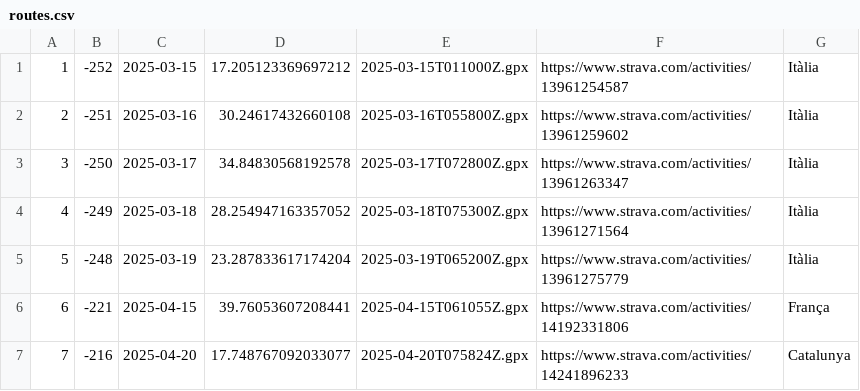
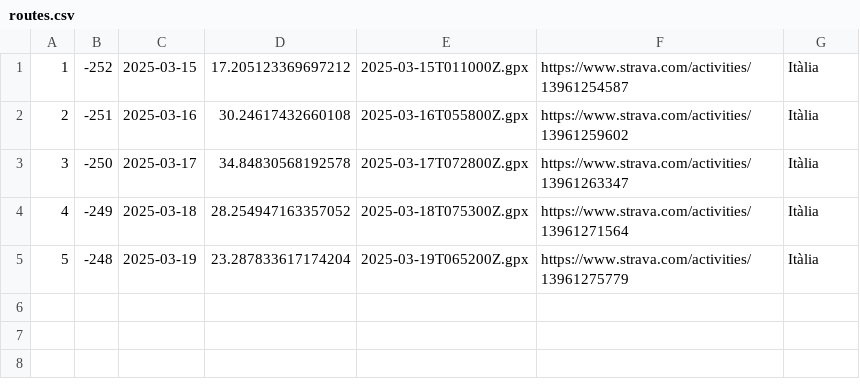
Before and after one commit to Ercoman2/GPX-LVM, a CSV file: routes.csv, drawn as a sheet.

Commit message:
Update routes.csv

```diff
--- a/routes.csv
+++ b/routes.csv
@@ -5,3 +5 @@
 5,-248,2025-03-19,23.287833617174204,2025-03-19T065200Z.gpx,https://www.strava.com/activities/13961275779,Itàlia
-6,-221,2025-04-15,39.76053607208441,2025-04-15T061055Z.gpx,https://www.strava.com/activities/14192331806,França
-7,-216,2025-04-20,17.748767092033077,2025-04-20T075824Z.gpx,https://www.strava.com/activities/14241896233,Catalunya
```
